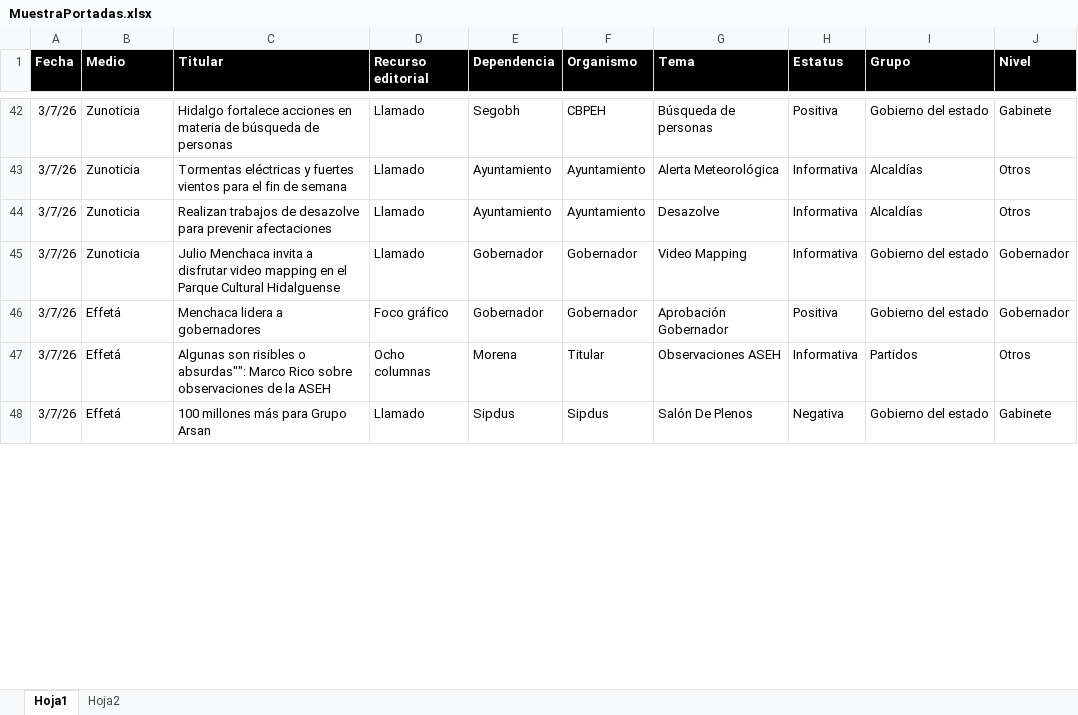
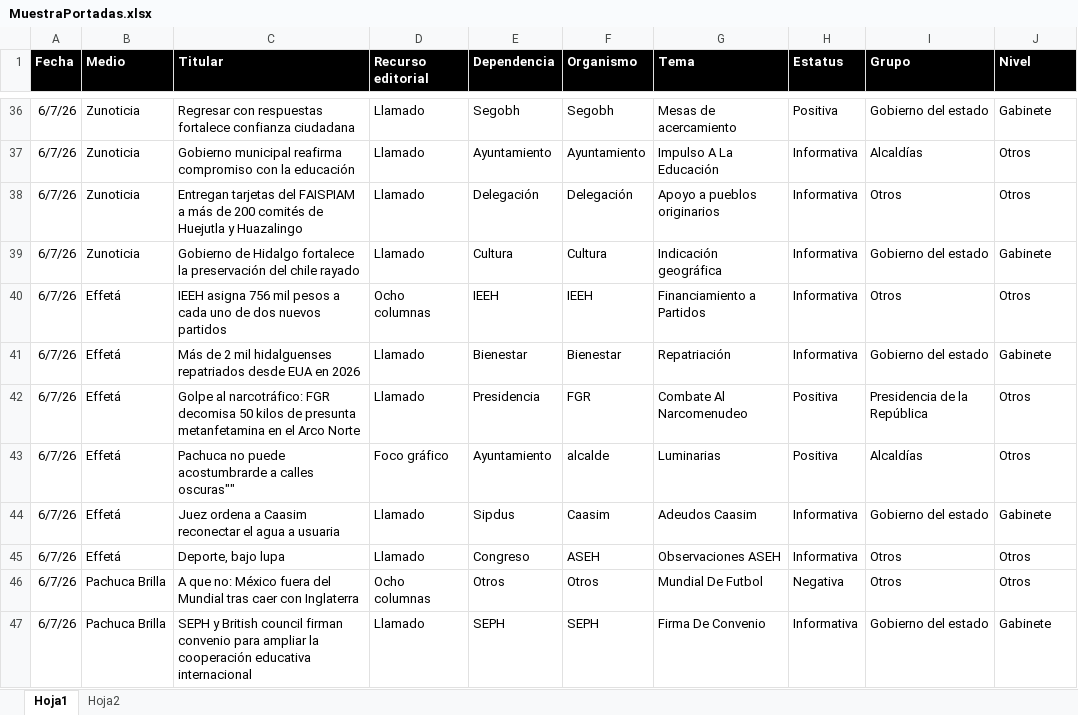
Before and after one commit to thelonious9/Reporteportadas, an Excel workbook: MuestraPortadas.xlsx, sheet Hoja1, drawn as a sheet; only a part is shown, gaps mark what is left out; values as stored, in another font and other column widths than the file's, no borders; table styles not drawn; removed rows and columns are numbered as before the commit, all else as after; the diff covers the shown part only; the diff names each change by its address in the sheet, - before the commit and + after, or states it on an @@ line.

```diff
--- a/MuestraPortadas.xlsx (sheet Hoja1)
+++ b/MuestraPortadas.xlsx (sheet Hoja1)
-A36:A37 (Fecha): 3/7/26
+A36:A37 (Fecha): 6/7/26
-C36 (Titular): Hidalgo fortalece acciones en materia de búsqueda de personas
+C36 (Titular): Regresar con respuestas fortalece confianza ciudadana
-F36 (Organismo): CBPEH
+F36 (Organismo): Segobh
-G36 (Tema): Búsqueda de personas
+G36 (Tema): Mesas de acercamiento
-C37 (Titular): Tormentas eléctricas y fuertes vientos para el fin de semana
+C37 (Titular): Gobierno municipal reafirma compromiso con la educación
-G37 (Tema): Alerta Meteorológica
+G37 (Tema): Impulso A La Educación
-row 44: 3/7/26 | Zunoticia | Realizan trabajos de desazolve para prevenir afectaciones | Llamado | Ayuntamiento | Ayuntamiento | Desazolve | Informativa | Alcaldías | Otros
+row 38: 6/7/26 | Zunoticia | Entregan tarjetas del FAISPIAM a más de 200 comités de Huejutla y Huazalingo | Llamado | Delegación | Delegación | Apoyo a pueblos originarios | Informativa | Otros | Otros
-A39 (Fecha): 3/7/26
+A39 (Fecha): 6/7/26
-C39 (Titular): Julio Menchaca invita a disfrutar video mapping en el Parque Cultural Hidalguense
+C39 (Titular): Gobierno de Hidalgo fortalece la preservación del chile rayado
-E39 (Dependencia): Gobernador
+E39 (Dependencia): Cultura
-F39 (Organismo): Gobernador
+F39 (Organismo): Cultura
-G39 (Tema): Video Mapping
+G39 (Tema): Indicación geográfica
-J39 (Nivel): Gobernador
+J39 (Nivel): Gabinete
-row 46: 3/7/26 | Effetá | Menchaca lidera a gobernadores | Foco gráfico | Gobernador | Gobernador | Aprobación Gobernador | Positiva | Gobierno del estado | Gobernador
-A40 (Fecha): 3/7/26
+A40 (Fecha): 6/7/26
-C40 (Titular): Algunas son risibles o absurdas"": Marco Rico sobre observaciones de la ASEH
+C40 (Titular): IEEH asigna 756 mil pesos a cada uno de dos nuevos partidos
-E40 (Dependencia): Morena
+E40 (Dependencia): IEEH
-F40 (Organismo): Titular
+F40 (Organismo): IEEH
-G40 (Tema): Observaciones ASEH
+G40 (Tema): Financiamiento a Partidos
-I40 (Grupo): Partidos
+I40 (Grupo): Otros
+row 41: 6/7/26 | Effetá | Más de 2 mil hidalguenses repatriados desde EUA en 2026 | Llamado | Bienestar | Bienestar | Repatriación | Informativa | Gobierno del estado | Gabinete
+row 42: 6/7/26 | Effetá | Golpe al narcotráfico: FGR decomisa 50 kilos de presunta metanfetamina en el Arco Norte | Llamado | Presidencia | FGR | Combate Al Narcomenudeo | Positiva | Presidencia de la República | Otros
+row 43: 6/7/26 | Effetá | Pachuca no puede acostumbrarde a calles oscuras"" | Foco gráfico | Ayuntamiento | alcalde | Luminarias | Positiva | Alcaldías | Otros
-A44 (Fecha): 3/7/26
+A44 (Fecha): 6/7/26
-C44 (Titular): 100 millones más para Grupo Arsan
+C44 (Titular): Juez ordena a Caasim reconectar el agua a usuaria
-F44 (Organismo): Sipdus
+F44 (Organismo): Caasim
-G44 (Tema): Salón De Plenos
+G44 (Tema): Adeudos Caasim
-H44 (Estatus): Negativa
+H44 (Estatus): Informativa
+row 45: 6/7/26 | Effetá | Deporte, bajo lupa | Llamado | Congreso | ASEH | Observaciones ASEH | Informativa | Otros | Otros
+row 46: 6/7/26 | Pachuca Brilla | A que no: México fuera del Mundial tras caer con Inglaterra | Ocho columnas | Otros | Otros | Mundial De Futbol | Negativa | Otros | Otros
+row 47: 6/7/26 | Pachuca Brilla | SEPH y British council firman convenio para ampliar la cooperación educativa internacional | Llamado | SEPH | SEPH | Firma De Convenio | Informativa | Gobierno del estado | Gabinete
```
Also changed, not shown: 25 added rows, 29 removed rows and 106 edited cells elsewhere in this sheet, 1 other file.
